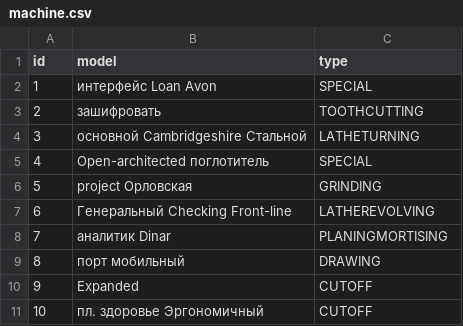
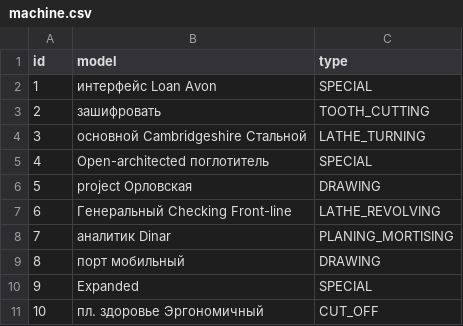
Before and after one commit to korolevkvp/factory-scanner, a CSV file: src/main/resources/config/liquibase/fake-data/machine.csv, drawn as a sheet.

Commit message:
Generate entities from JDL Model `factoryscanner`
See https://start.jhipster.tech/jdl-studio/#!/view/af566b69-23c5-4b33-9f68-72be3641de7b

```diff
--- a/src/main/resources/config/liquibase/fake-data/machine.csv
+++ b/src/main/resources/config/liquibase/fake-data/machine.csv
@@ -2,10 +2,10 @@ id;model;type
 1;интерфейс Loan Avon;SPECIAL
-2;зашифровать;TOOTHCUTTING
-3;основной Cambridgeshire Стальной;LATHETURNING
+2;зашифровать;TOOTH_CUTTING
+3;основной Cambridgeshire Стальной;LATHE_TURNING
 4;Open-architected поглотитель;SPECIAL
-5;project Орловская;GRINDING
-6;Генеральный Checking Front-line;LATHEREVOLVING
-7;аналитик Dinar;PLANINGMORTISING
+5;project Орловская;DRAWING
+6;Генеральный Checking Front-line;LATHE_REVOLVING
+7;аналитик Dinar;PLANING_MORTISING
 8;порт мобильный;DRAWING
-9;Expanded;CUTOFF
-10;пл. здоровье Эргономичный;CUTOFF
+9;Expanded;SPECIAL
+10;пл. здоровье Эргономичный;CUT_OFF
```
Also changed, not shown: 7 other files.
